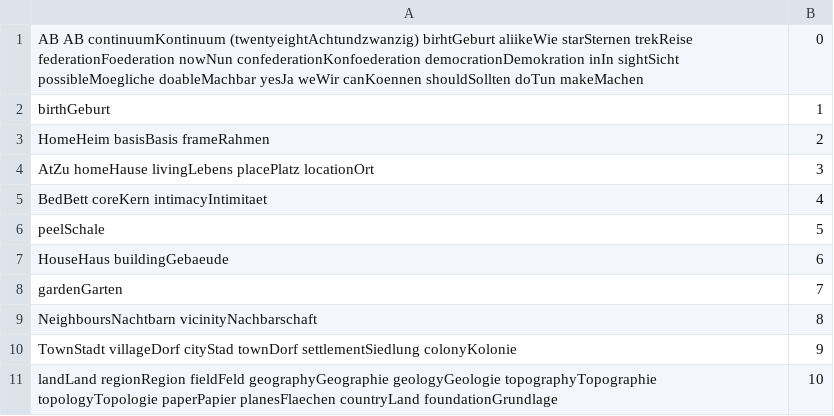
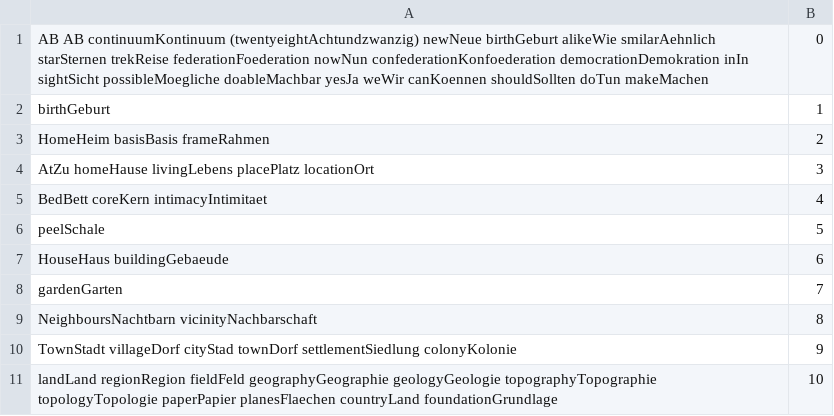
Before and after one commit to githubuser2000/todel-git-dir-fuerUbergangsFiles, a CSV file: concat-reli-028.csv, drawn as a sheet.

Commit message:
12

```diff
--- a/concat-reli-028.csv
+++ b/concat-reli-028.csv
@@ -1,2 +1,2 @@
-AB AB continuumKontinuum (twentyeightAchtundzwanzig) birhtGeburt aliikeWie starSternen trekReise federationFoederation nowNun confederationKonfoederation democrationDemokration inIn sightSicht possibleMoegliche doableMachbar yesJa weWir canKoennen shouldSollten doTun makeMachen;0
+AB AB continuumKontinuum (twentyeightAchtundzwanzig) newNeue birthGeburt alikeWie smilarAehnlich starSternen trekReise federationFoederation nowNun confederationKonfoederation democrationDemokration inIn sightSicht possibleMoegliche doableMachbar yesJa weWir canKoennen shouldSollten doTun makeMachen;0
 birthGeburt;1
```
